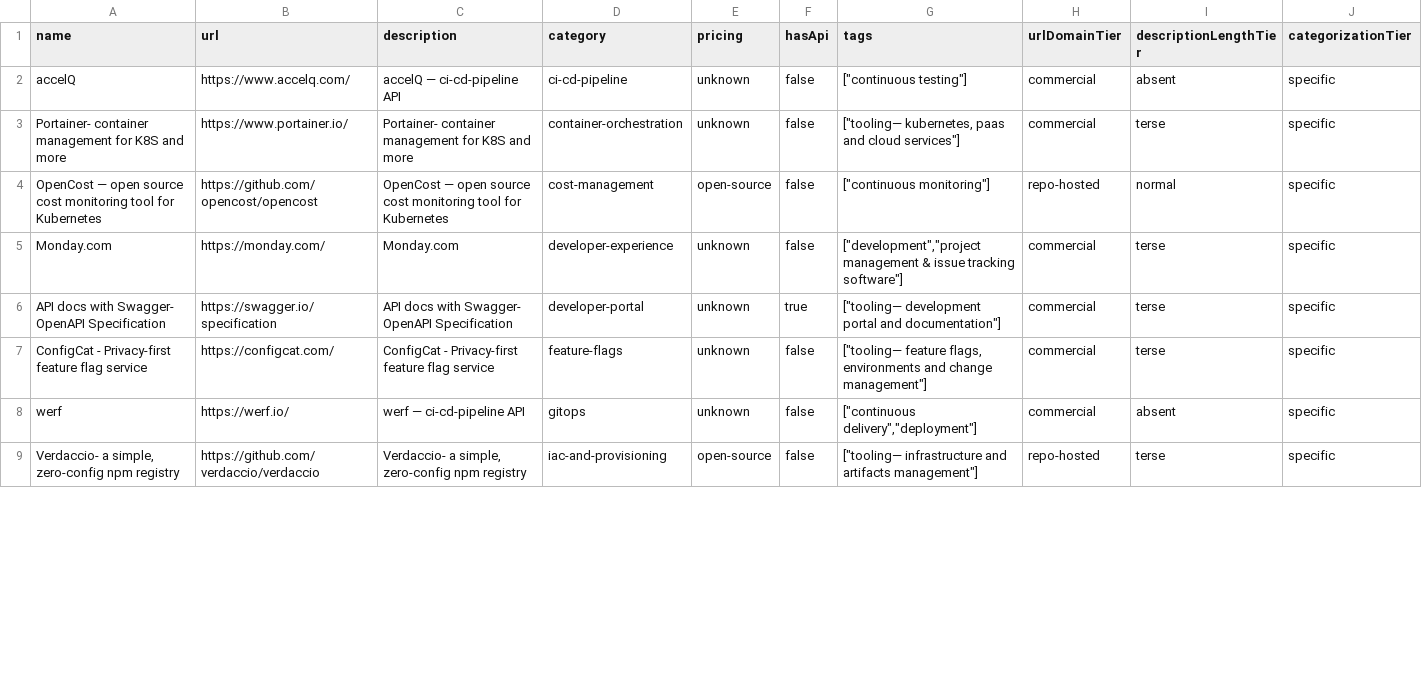
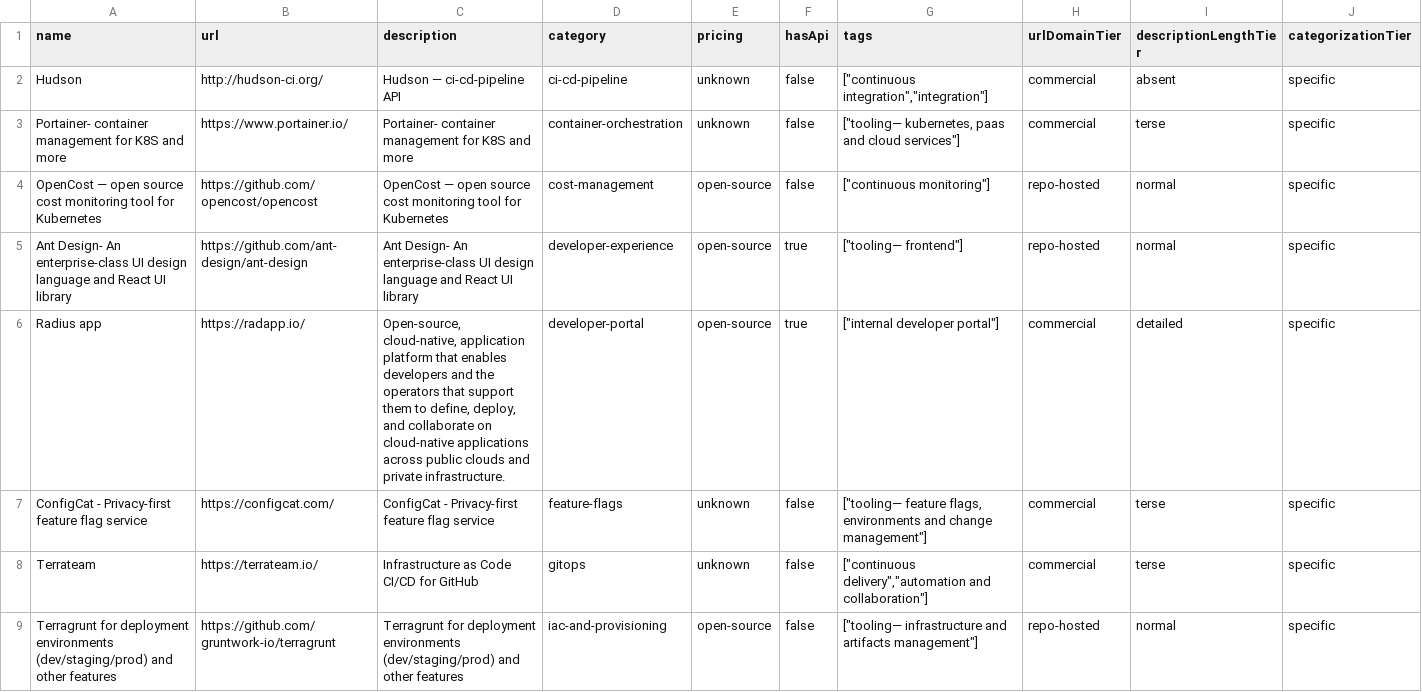
Before and after one commit to futdevpro/niche-datasets-free, a CSV file: platform-engineering-sample.csv, drawn as a sheet; only a part is shown; the diff covers the shown part only.

Commit message:
samples: regen platform-engineering with githubStars (55 of 392)
55 records (14% of 392, all GitHub-hosted) now have githubStars.
Top: Ant Design 97K, LocalStack 64K, k6 30K, commander.js 28K,
SigNoz 26K.

```diff
--- a/platform-engineering-sample.csv
+++ b/platform-engineering-sample.csv
@@ -1,9 +1,9 @@
 name,url,description,category,pricing,hasApi,tags,urlDomainTier,descriptionLengthTier,categorizationTier
-accelQ,https://www.accelq.com/,accelQ — ci-cd-pipeline API,ci-cd-pipeline,unknown,false,"[""continuous testing""]",commercial,absent,specific
+Hudson,http://hudson-ci.org/,Hudson — ci-cd-pipeline API,ci-cd-pipeline,unknown,false,"[""continuous integration"",""integration""]",commercial,absent,specific
 Portainer- container management for K8S and more,https://www.portainer.io/,Portainer- container management for K8S and more,container-orchestration,unknown,false,"[""tooling— kubernetes, paas and cloud services""]",commercial,terse,specific
 OpenCost — open source cost monitoring tool for Kubernetes,https://github.com/opencost/opencost,OpenCost — open source cost monitoring tool for Kubernetes,cost-management,open-source,false,"[""continuous monitoring""]",repo-hosted,normal,specific
-Monday.com,https://monday.com/,Monday.com,developer-experience,unknown,false,"[""development"",""project management & issue tracking software""]",commercial,terse,specific
-API docs with Swagger- OpenAPI Specification,https://swagger.io/specification,API docs with Swagger- OpenAPI Specification,developer-portal,unknown,true,"[""tooling— development portal and documentation""]",commercial,terse,specific
+Ant Design- An enterprise-class UI design language and React UI library,https://github.com/ant-design/ant-design,Ant Design- An enterprise-class UI design language and React UI library,developer-experience,open-source,true,"[""tooling— frontend""]",repo-hosted,normal,specific
+Radius app,https://radapp.io/,"Open-source, cloud-native, application platform that enables developers and the operators that support them to define, deploy, and collaborate on cloud-native applications across public clouds and private infrastructure.",developer-portal,open-source,true,"[""internal developer portal""]",commercial,detailed,specific
 ConfigCat - Privacy-first feature flag service,https://configcat.com/,ConfigCat - Privacy-first feature flag service,feature-flags,unknown,false,"[""tooling— feature flags, environments and change management""]",commercial,terse,specific
-werf,https://werf.io/,werf — ci-cd-pipeline API,gitops,unknown,false,"[""continuous delivery"",""deployment""]",commercial,absent,specific
-"Verdaccio- a simple, zero-config npm registry",https://github.com/verdaccio/verdaccio,"Verdaccio- a simple, zero-config npm registry",iac-and-provisioning,open-source,false,"[""tooling— infrastructure and artifacts management""]",repo-hosted,terse,specific
+Terrateam,https://terrateam.io/,Infrastructure as Code CI/CD for GitHub,gitops,unknown,false,"[""continuous delivery"",""automation and collaboration""]",commercial,terse,specific
+Terragrunt for deployment environments (dev/staging/prod) and other features,https://github.com/gruntwork-io/terragrunt,Terragrunt for deployment environments (dev/staging/prod) and other features,iac-and-provisioning,open-source,false,"[""tooling— infrastructure and artifacts management""]",repo-hosted,normal,specific
```
Also changed, not shown: 2 added rows, 3 removed rows and 26 edited cells elsewhere in this file, 1 other file.
